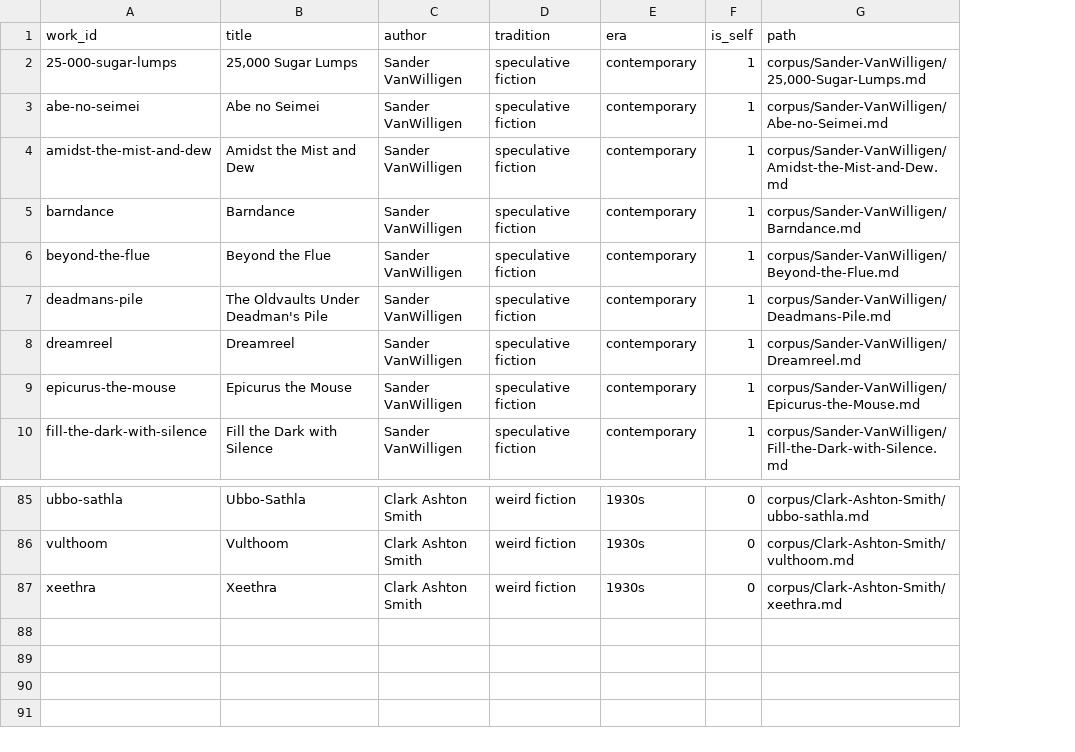
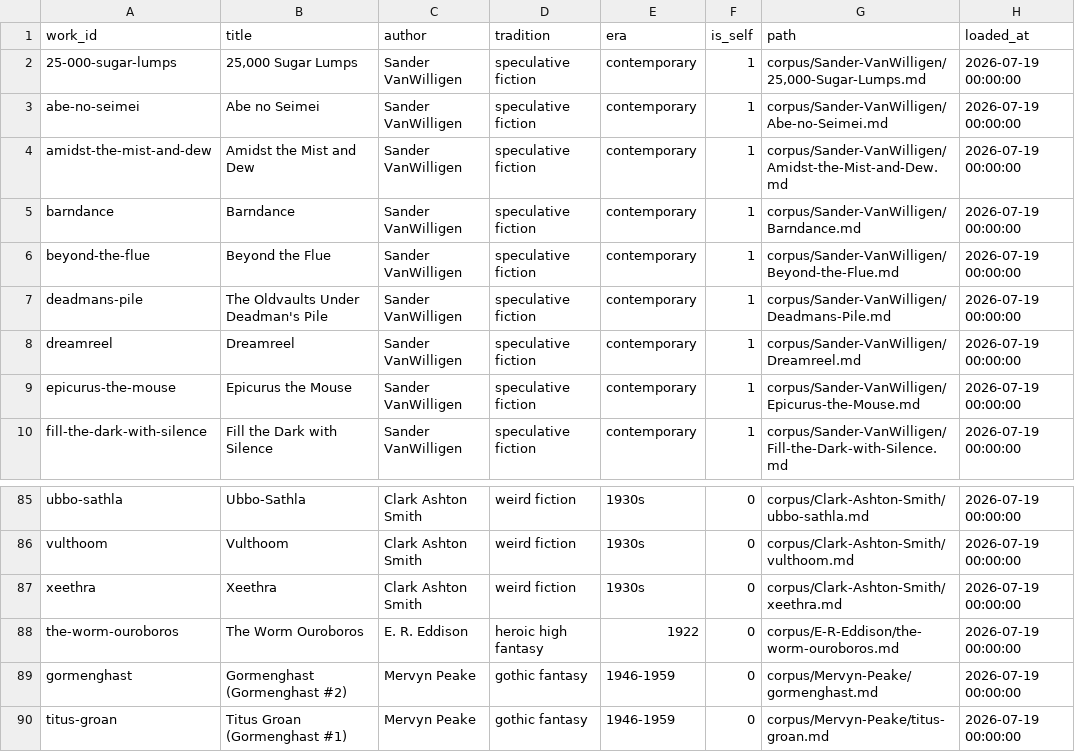
Before and after one commit to sandervw/Gutenberg-Fingerprint, a CSV file: dbt/seeds/seed_authors.csv, drawn as a sheet; only a part is shown, gaps mark what is left out; the diff names each change by its address in the sheet, - before the commit and + after, or states it on an @@ line.

Commit message:
Added a loaded_at flag for manual uploads, and did some analysis with calude

```diff
--- a/dbt/seeds/seed_authors.csv
+++ b/dbt/seeds/seed_authors.csv
+column H (loaded_at), rows 2-10: all 2026-07-19 00:00:00; rows 85-87: all 2026-07-19 00:00:00
+row 88: the-worm-ouroboros | The Worm Ouroboros | E. R. Eddison | heroic high fantasy | 1922 | 0 | corpus/E-R-Eddison/the-worm-ouroboros.md | 2026-07-19 00:00:00
+row 89: gormenghast | Gormenghast (Gormenghast #2) | Mervyn Peake | gothic fantasy | 1946-1959 | 0 | corpus/Mervyn-Peake/gormenghast.md | 2026-07-19 00:00:00
+row 90: titus-groan | Titus Groan (Gormenghast #1) | Mervyn Peake | gothic fantasy | 1946-1959 | 0 | corpus/Mervyn-Peake/titus-groan.md | 2026-07-19 00:00:00
```
Also changed, not shown: 6 other files.
